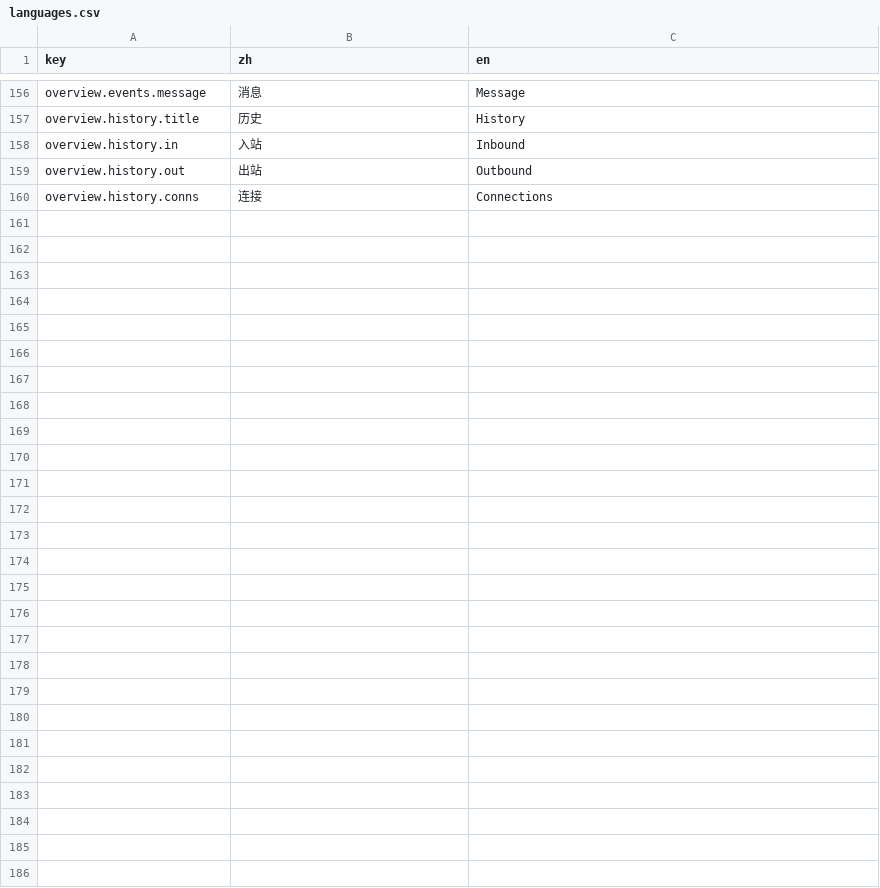
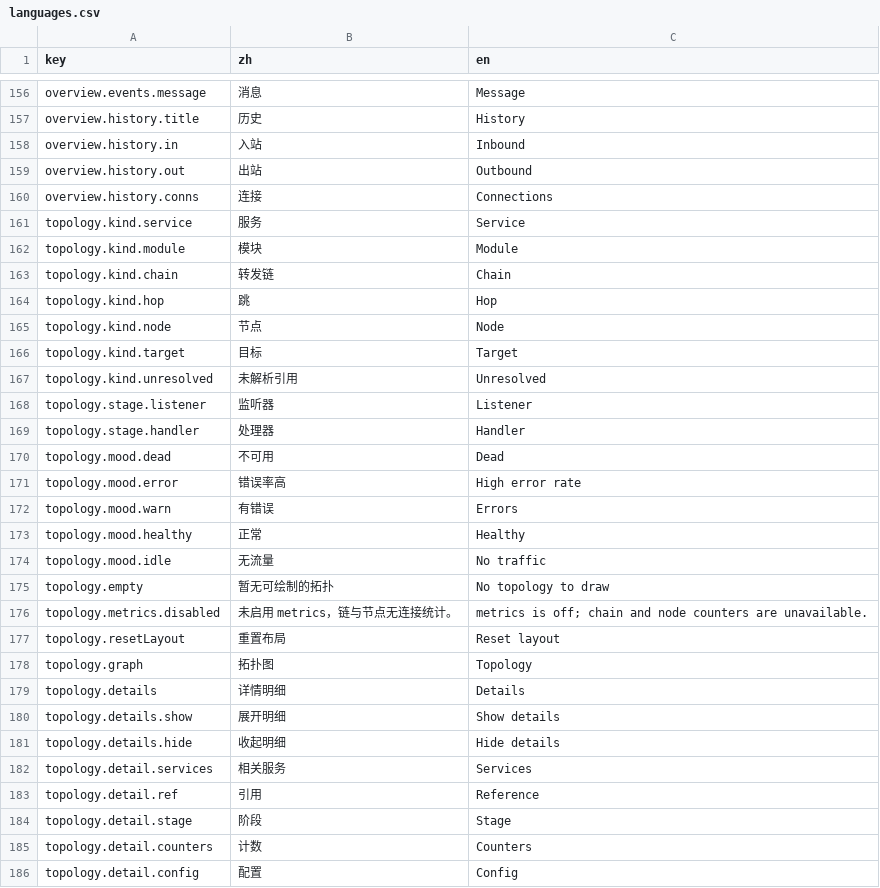
Before and after one commit to go-gost/gost-ui, a CSV file: src/i18n/languages.csv, drawn as a sheet; only a part is shown, gaps mark what is left out.

Commit message:
feat(graph): render the topology canvas

```diff
--- a/src/i18n/languages.csv
+++ b/src/i18n/languages.csv
@@ -160 +160,27 @@ overview.history.out,出站,Outbound
 overview.history.conns,连接,Connections
+topology.kind.service,服务,Service
+topology.kind.module,模块,Module
+topology.kind.chain,转发链,Chain
+topology.kind.hop,跳,Hop
+topology.kind.node,节点,Node
+topology.kind.target,目标,Target
+topology.kind.unresolved,未解析引用,Unresolved
+topology.stage.listener,监听器,Listener
+topology.stage.handler,处理器,Handler
+topology.mood.dead,不可用,Dead
+topology.mood.error,错误率高,High error rate
+topology.mood.warn,有错误,Errors
+topology.mood.healthy,正常,Healthy
+topology.mood.idle,无流量,No traffic
+topology.empty,暂无可绘制的拓扑,No topology to draw
+topology.metrics.disabled,未启用 metrics，链与节点无连接统计。,metrics is off; chain and node counters are unavailable.
+topology.resetLayout,重置布局,Reset layout
+topology.graph,拓扑图,Topology
+topology.details,详情明细,Details
+topology.details.show,展开明细,Show details
+topology.details.hide,收起明细,Hide details
+topology.detail.services,相关服务,Services
+topology.detail.ref,引用,Reference
+topology.detail.stage,阶段,Stage
+topology.detail.counters,计数,Counters
+topology.detail.config,配置,Config
```
Also changed, not shown: 4 other files.
